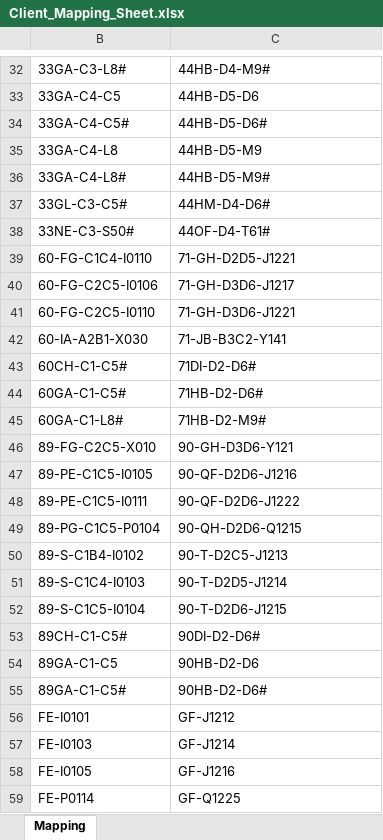
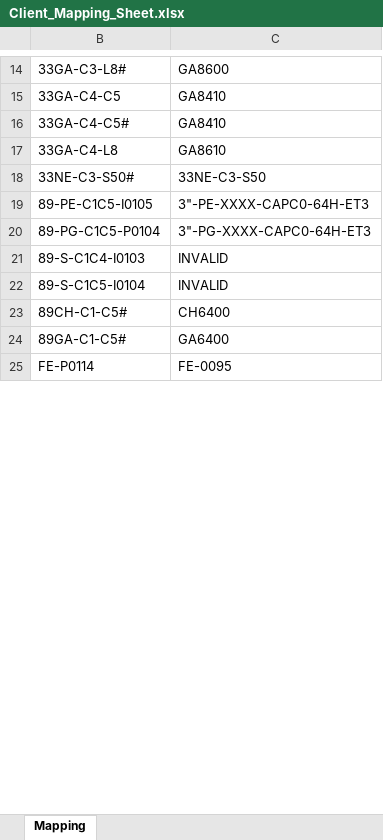
Before and after one commit to hkorble/TagConverter, an Excel workbook: Client_Mapping_Sheet.xlsx, sheet Mapping, drawn as a sheet; only a part is shown, gaps mark what is left out; values as stored, in another font and other column widths than the file's, no borders; removed rows and columns are numbered as before the commit, all else as after; the diff covers the shown part only; the diff names each change by its address in the sheet, - before the commit and + after, or states it on an @@ line.

```diff
--- a/Client_Mapping_Sheet.xlsx (sheet Mapping)
+++ b/Client_Mapping_Sheet.xlsx (sheet Mapping)
-C14: 44HB-D4-M9#
+C14: GA8600
-C15: 44HB-D5-D6
+C15: GA8410
-C16: 44HB-D5-D6#
+C16: GA8410
-C17: 44HB-D5-M9
+C17: GA8610
-row 36: 33GA-C4-L8# | 44HB-D5-M9#
-row 37: 33GL-C3-C5# | 44HM-D4-D6#
-C18: 44OF-D4-T61#
+C18: 33NE-C3-S50
-row 39: 60-FG-C1C4-I0110 | 71-GH-D2D5-J1221
-row 40: 60-FG-C2C5-I0106 | 71-GH-D3D6-J1217
-row 41: 60-FG-C2C5-I0110 | 71-GH-D3D6-J1221
-row 42: 60-IA-A2B1-X030 | 71-JB-B3C2-Y141
-row 43: 60CH-C1-C5# | 71DI-D2-D6#
-row 44: 60GA-C1-C5# | 71HB-D2-D6#
-row 45: 60GA-C1-L8# | 71HB-D2-M9#
-row 46: 89-FG-C2C5-X010 | 90-GH-D3D6-Y121
-C19: 90-QF-D2D6-J1216
+C19: 3"-PE-XXXX-CAPC0-64H-ET3
-row 48: 89-PE-C1C5-I0111 | 90-QF-D2D6-J1222
-C20: 90-QH-D2D6-Q1215
+C20: 3"-PG-XXXX-CAPC0-64H-ET3
-row 50: 89-S-C1B4-I0102 | 90-T-D2C5-J1213
-C21: 90-T-D2D5-J1214
+C21: INVALID
-C22: 90-T-D2D6-J1215
+C22: INVALID
-C23: 90DI-D2-D6#
+C23: CH6400
-row 54: 89GA-C1-C5 | 90HB-D2-D6
-C24: 90HB-D2-D6#
+C24: GA6400
-row 56: FE-I0101 | GF-J1212
-row 57: FE-I0103 | GF-J1214
-row 58: FE-I0105 | GF-J1216
-C25: GF-Q1225
+C25: FE-0095
```
Also changed, not shown: 57 removed rows and 70 edited cells elsewhere in this sheet, hidden cells, 12 other files.
